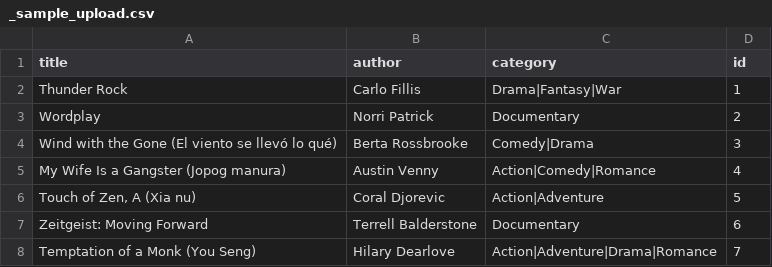
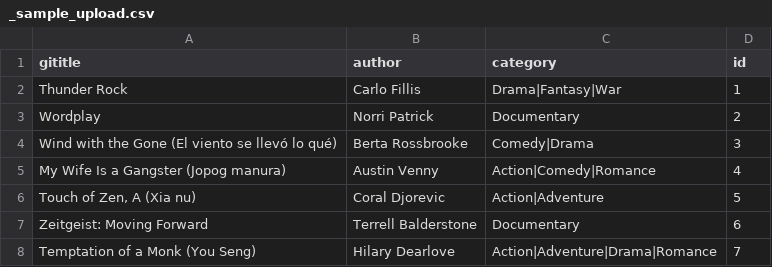
Before and after one commit to jachiike-madubuko/duplify, a CSV file: _sample_upload.csv, drawn as a sheet; only a part is shown.

```diff
--- a/_sample_upload.csv
+++ b/_sample_upload.csv
@@ -1,2 +1,2 @@
-title,author,category,id
+gititle,author,category,id
 Thunder Rock,Carlo Fillis,Drama|Fantasy|War,1
```
Also changed, not shown: 19 other files.
